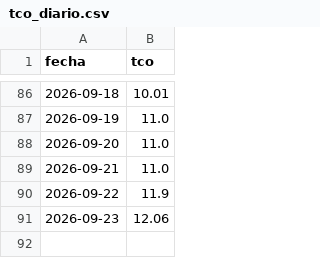
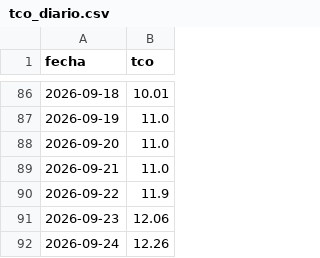
Before and after one commit to RhomDan/tipo_cambio_oficial_bcb, a CSV file: tco_diario.csv, drawn as a sheet; only a part is shown, gaps mark what is left out.

```diff
--- a/tco_diario.csv
+++ b/tco_diario.csv
@@ -91 +91,2 @@ fecha,tco
 2026-09-23,12.06
+2026-09-24,12.26
```
Also changed, not shown: 3 other files.
